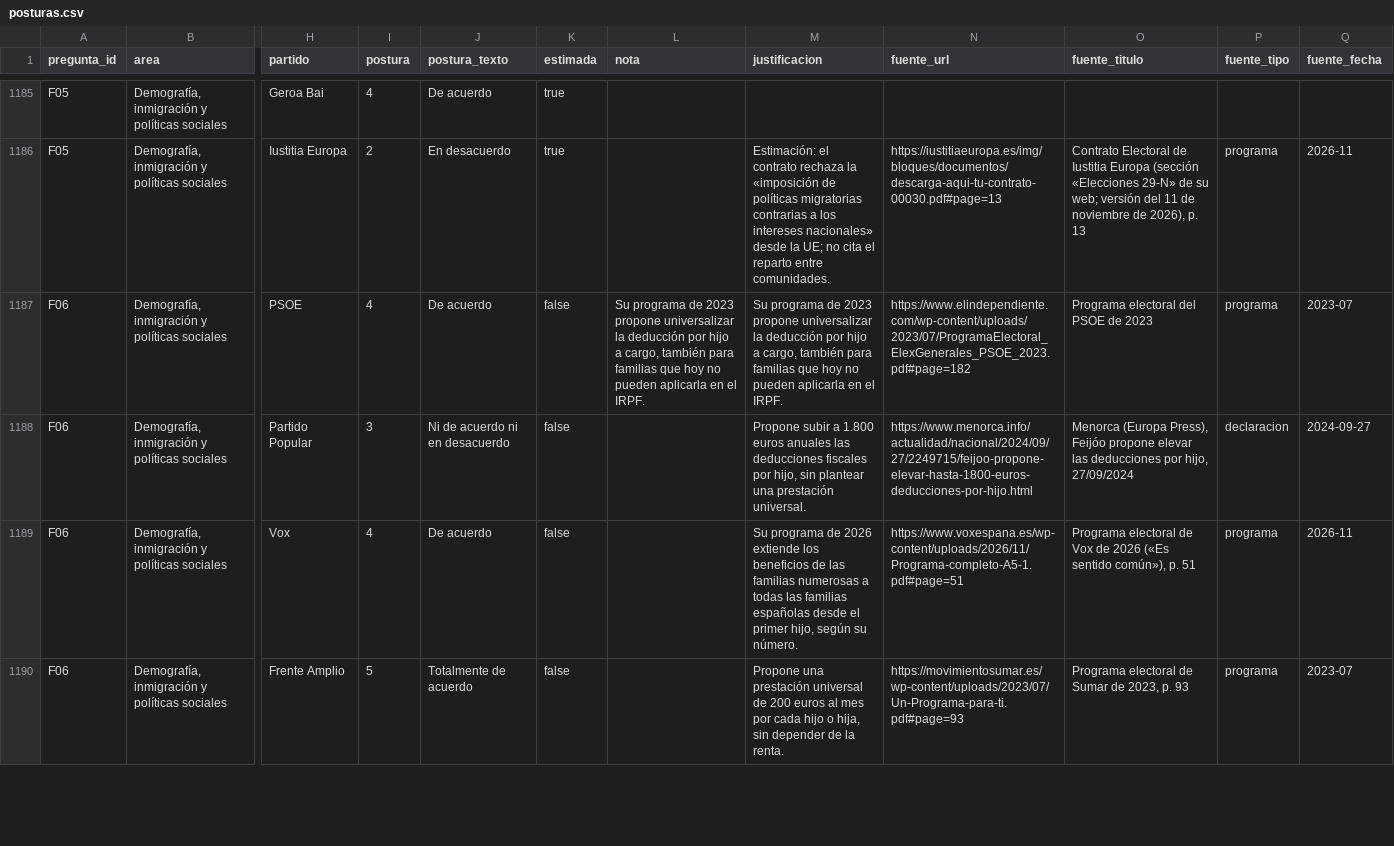
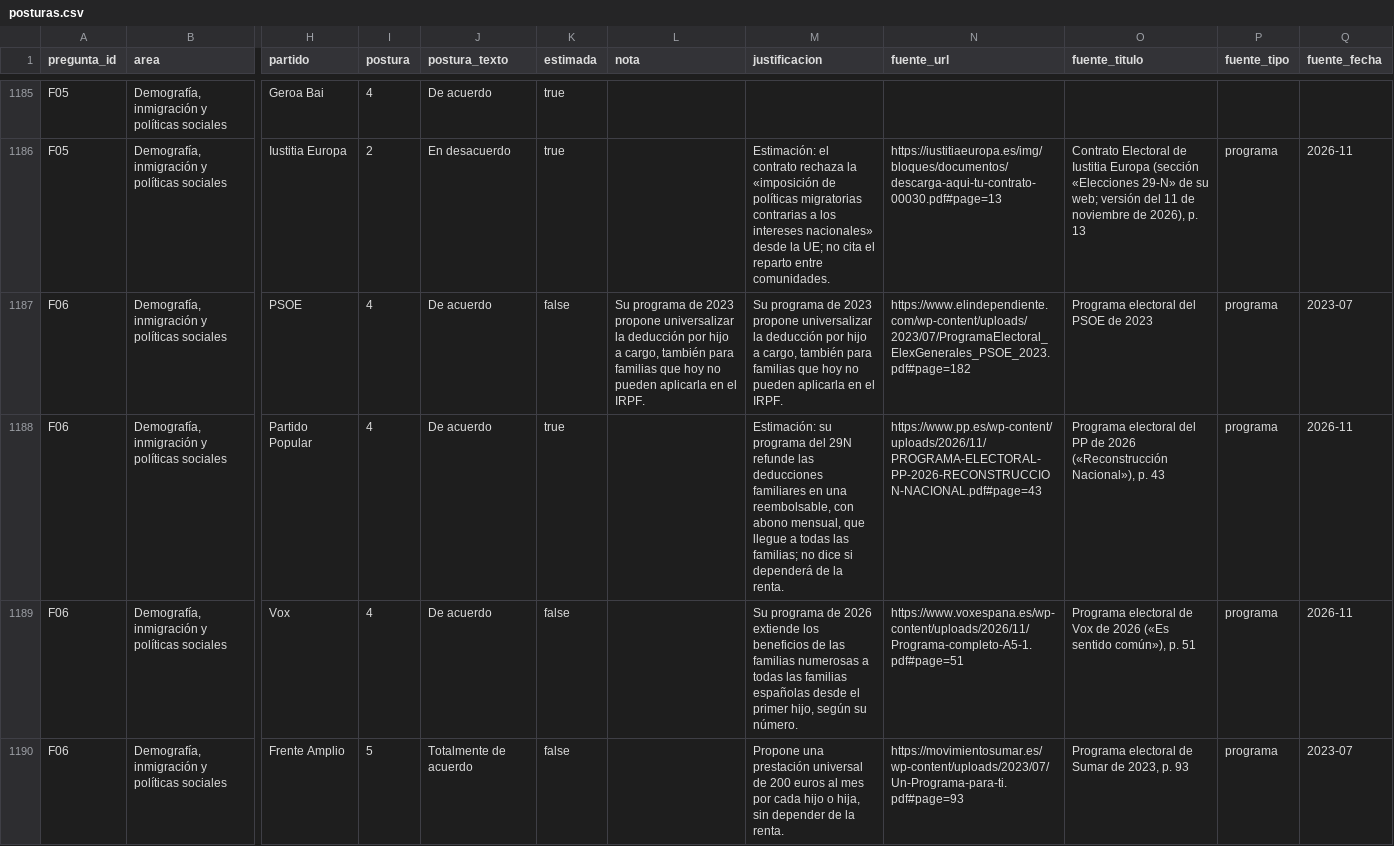
Before and after one commit to menendezpeoe-maker/menendezpeoe-maker.github.io, a CSV file: datos/posturas.csv, drawn as a sheet; only a part is shown, gaps mark what is left out; the diff covers the shown part only; the diff names each change by its address in the sheet, - before the commit and + after, or states it on an @@ line.

Commit message:
Publicar: Vox G06 y PP F06 revisadas con sus programas del 29N

```diff
--- a/datos/posturas.csv
+++ b/datos/posturas.csv
-I1188 (postura): 3
+I1188 (postura): 4
-J1188 (postura_texto): Ni de acuerdo ni en desacuerdo
+J1188 (postura_texto): De acuerdo
-K1188 (estimada): false
+K1188 (estimada): true
-M1188 (justificacion): Propone subir a 1.800 euros anuales las deducciones fiscales por hijo, sin plantear una prestación universal.
+M1188 (justificacion): Estimación: su programa del 29N refunde las deducciones familiares en una reembolsable, con abono mensual, que llegue a todas las familias; no dice si dependerá de la renta.
-N1188 (fuente_url): https://www.menorca.info/actualidad/nacional/2024/09/27/2249715/feijoo-propone-elevar-hasta-1800-euros-deducciones-por-hijo.html
+N1188 (fuente_url): https://www.pp.es/wp-content/uploads/2026/11/PROGRAMA-ELECTORAL-PP-2026-RECONSTRUCCION-NACIONAL.pdf#page=43
-O1188 (fuente_titulo): Menorca (Europa Press), Feijóo propone elevar las deducciones por hijo, 27/09/2024
+O1188 (fuente_titulo): Programa electoral del PP de 2026 («Reconstrucción Nacional»), p. 43
-P1188 (fuente_tipo): declaracion
+P1188 (fuente_tipo): programa
-Q1188 (fuente_fecha): 2024-09-27
+Q1188 (fuente_fecha): 2026-11
```
Also changed, not shown: 3 edited cells elsewhere in this file, 15 other files.
